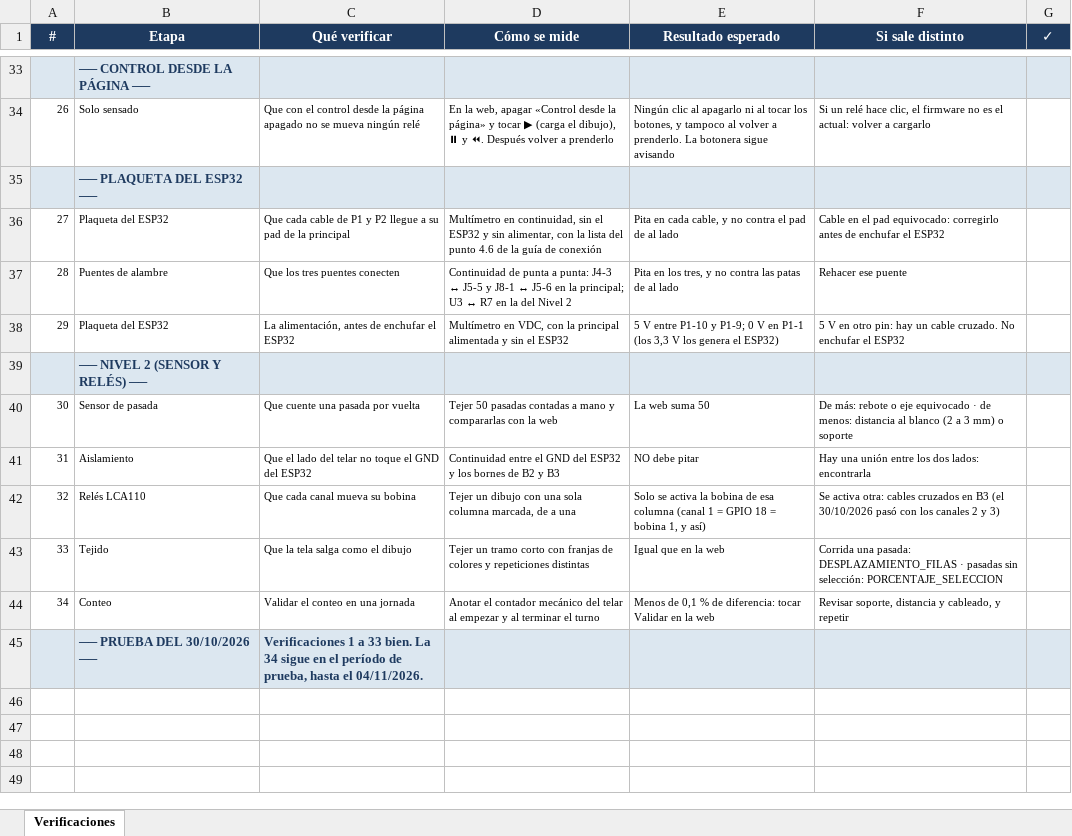
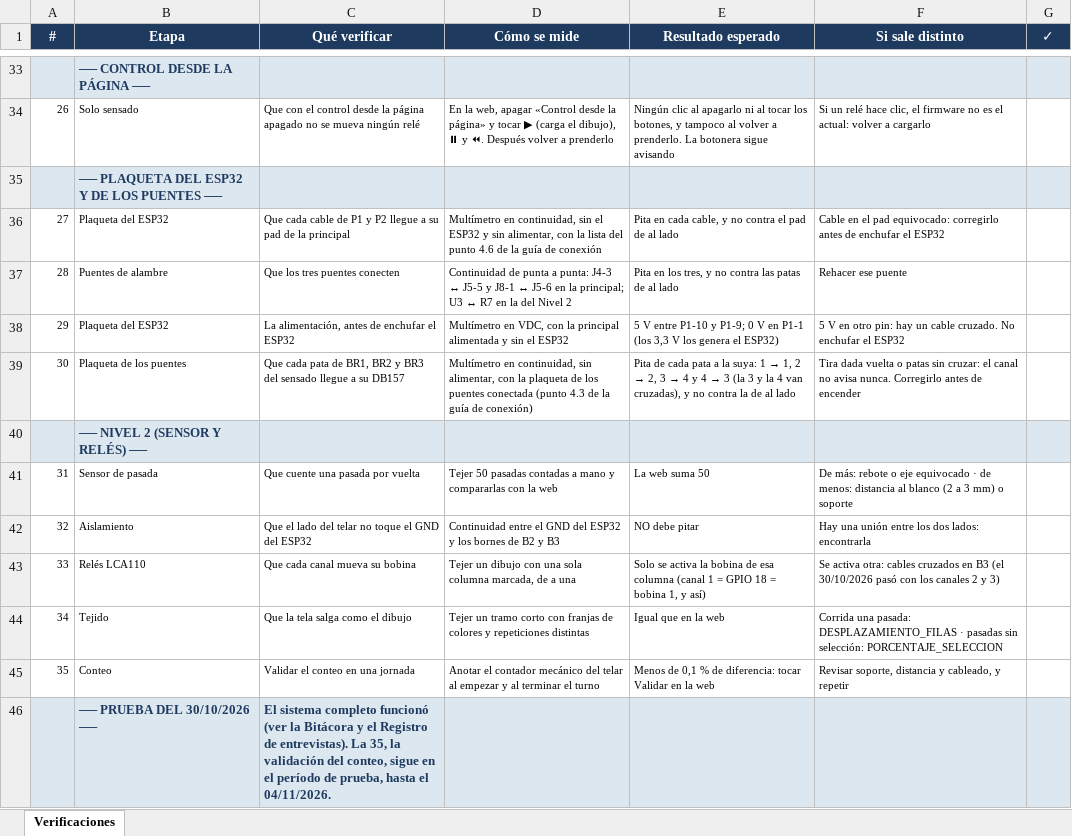
Before and after one commit to manfredojuanignacio08-prog/control_insercion_trama, an Excel workbook: documentacion_proyecto/Checklist_verificaciones.xlsx, sheet Verificaciones, drawn as a sheet; only a part is shown, gaps mark what is left out; values as stored, in another font and other column widths than the file's, no borders; addresses are those after the commit; the diff names each change by its address in the sheet, - before the commit and + after, or states it on an @@ line.

```diff
--- a/documentacion_proyecto/Checklist_verificaciones.xlsx (sheet Verificaciones)
+++ b/documentacion_proyecto/Checklist_verificaciones.xlsx (sheet Verificaciones)
-B35 (Etapa): ── PLAQUETA DEL ESP32 ──
+B35 (Etapa): ── PLAQUETA DEL ESP32 Y DE LOS PUENTES ──
+row 39: 30 | Plaqueta de los puentes | Que cada pata de BR1, BR2 y BR3 del sensado llegue a su DB157 | Multímetro en continuidad, sin alimentar, con la plaqueta de los puentes conectada (punto 4.3 de la guía de conexión) | Pita de cada pata a la suya: 1 → 1, 2 → 2, 3 → 4 y 4 → 3 (la 3 y la 4 van cruzadas), y no contra la de al lado | Tira dada vuelta o patas sin cruzar: el canal no avisa nunca. Corregirlo antes de encender
@@ column A (#) renumbered between rows 41 and 45 @@
-C46 (Qué verificar): Verificaciones 1 a 33 bien. La 34 sigue en…
+C46 (Qué verificar): El sistema completo funcionó (ver la Bitácora y el Registro de entrevistas). La 35, la validación del conteo, sigue en…
```
Also changed, not shown: documentacion_proyecto/Componentes_en_placa.xlsx, documentacion_proyecto/Lista_de_componentes_Control_Trama.xlsx.
